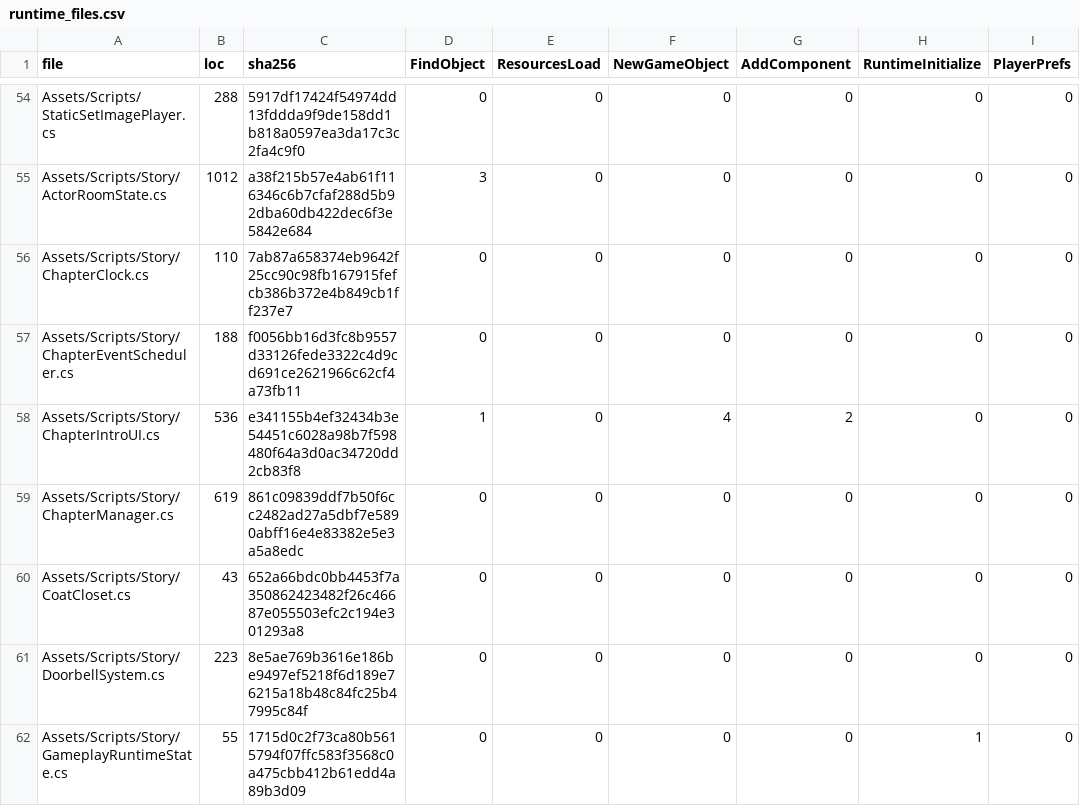
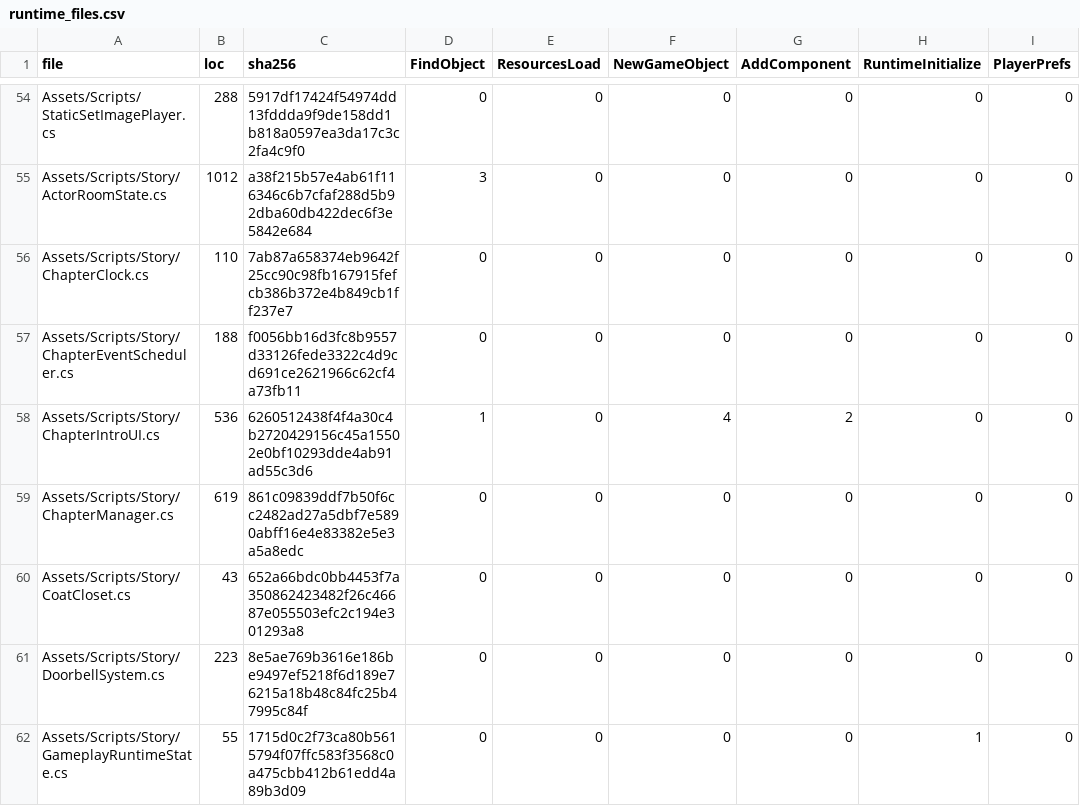
Before and after one commit to redgargoyle/ChateauElsewhere, a CSV file: Docs/Architecture/Generated/runtime_files.csv, drawn as a sheet; only a part is shown, gaps mark what is left out; the diff names each change by its address in the sheet, - before the commit and + after, or states it on an @@ line.

```diff
--- a/Docs/Architecture/Generated/runtime_files.csv
+++ b/Docs/Architecture/Generated/runtime_files.csv
-C58 (sha256): e341155b4ef32434b3e54451c6028a98b7f598480f64a3d0ac34720dd2cb83f8
+C58 (sha256): 6260512438f4f4a30c4b2720429156c45a15502e0bf10293dde4ab91ad55c3d6
```
Also changed, not shown: Docs/Architecture/RuntimeClassMigrationLedger.csv, 6 other files.
